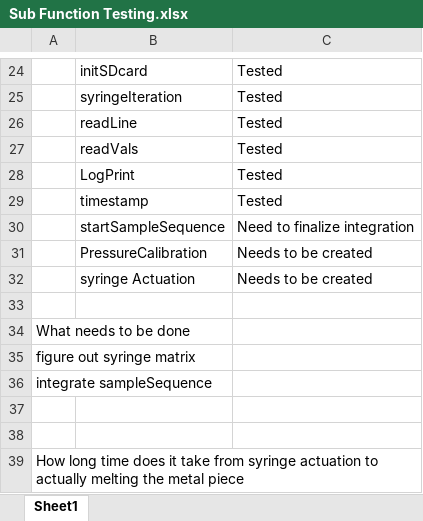
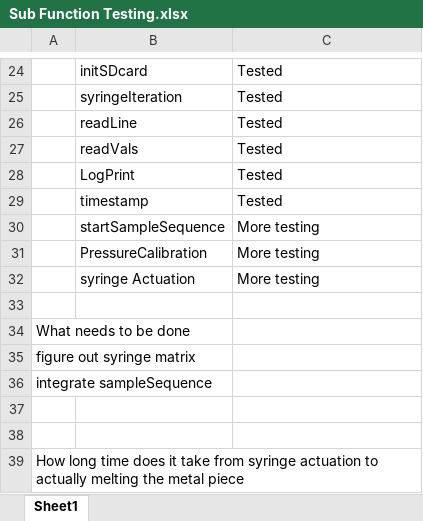
Before and after one commit to envsensorslab/traceResearch, an Excel workbook: Sub Function Testing.xlsx, sheet Sheet1, drawn as a sheet; only a part is shown, gaps mark what is left out; values as stored, in another font and other column widths than the file's, no borders; the diff names each change by its address in the sheet, - before the commit and + after, or states it on an @@ line.

Commit message:
Updating Sub Function list

```diff
--- a/Sub Function Testing.xlsx (sheet Sheet1)
+++ b/Sub Function Testing.xlsx (sheet Sheet1)
-C30: Need to finalize integration
+C30: More testing
-C31:C32: Needs to be created
+C31:C32: More testing
```
